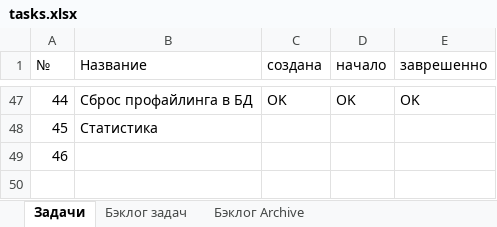
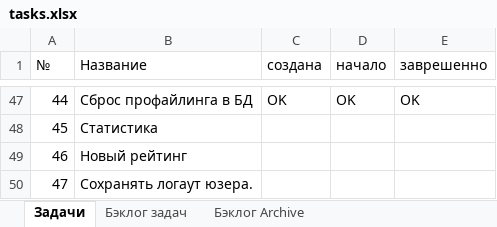
Before and after one commit to JustGamez/projectXO, an Excel workbook: docs/tasks.xlsx, sheet Задачи, drawn as a sheet; only a part is shown, gaps mark what is left out; values as stored, in another font and other column widths than the file's, no borders; the diff names each change by its address in the sheet, - before the commit and + after, or states it on an @@ line.

Commit message:
TASK_47, save user logout time

```diff
--- a/docs/tasks.xlsx (sheet Задачи)
+++ b/docs/tasks.xlsx (sheet Задачи)
-B49 (Название): (empty)
+B49 (Название): Новый рейтинг
+row 50: 47 | Сохранять логаут юзера.
```
Also changed, not shown: 3 other files.
